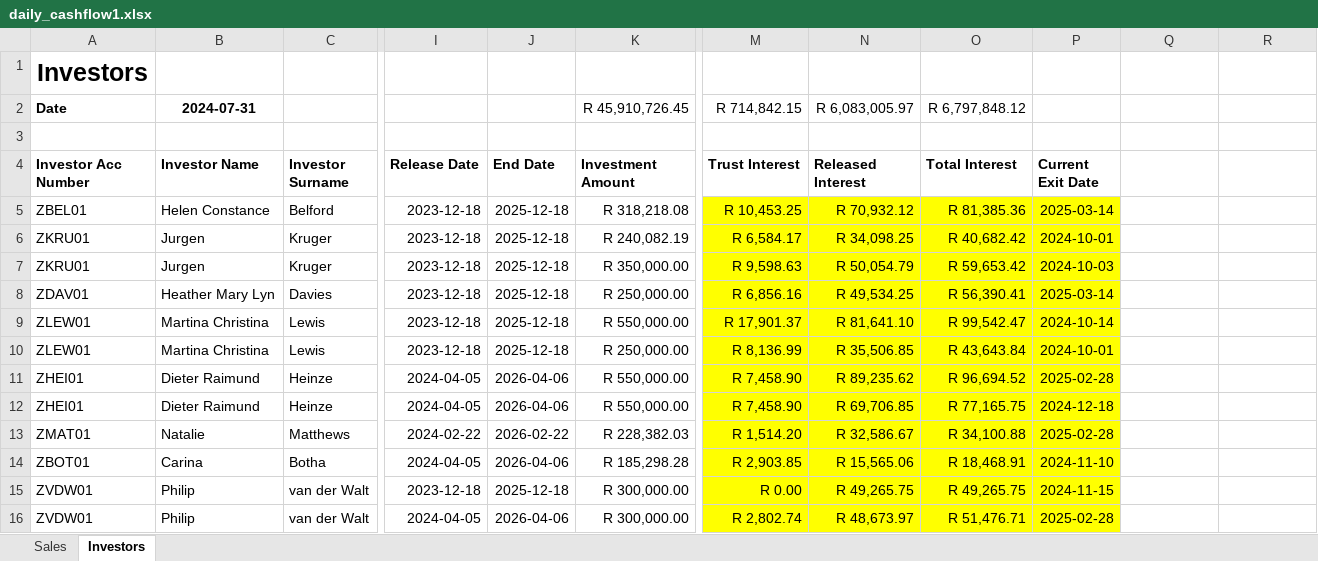
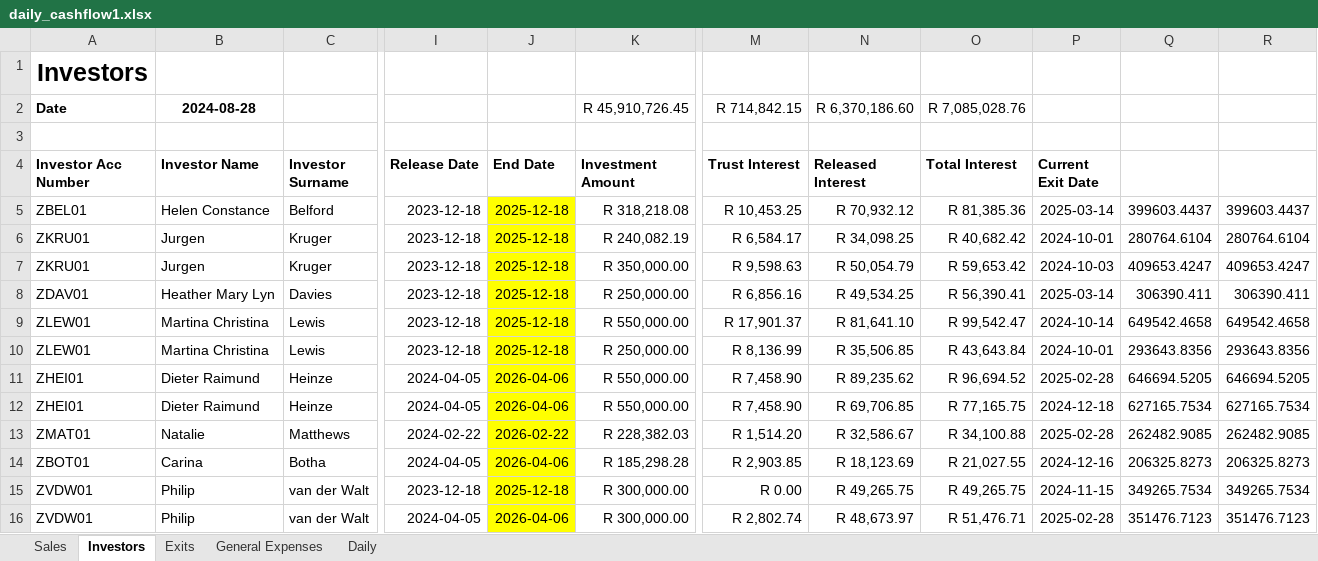
Before and after one commit to WayneBruton/fastapi-python, an Excel workbook: cashflow_p&l_files/daily_cashflow1.xlsx, sheet Investors, drawn as a sheet; only a part is shown, gaps mark what is left out; values as stored, in another font and other column widths than the file's, no borders; the diff covers the shown part only; the diff names each change by its address in the sheet, - before the commit and + after, or states it on an @@ line.

```diff
--- a/cashflow_p&l_files/daily_cashflow1.xlsx (sheet Investors)
+++ b/cashflow_p&l_files/daily_cashflow1.xlsx (sheet Investors)
+sheet tab: Exits
+sheet tab: General Expenses
+sheet tab: Daily
-B2 (Investor Name): 2024-07-31
+B2 (Investor Name): 2024-08-28
-N2 (Released Interest): R 6,083,005.97
+N2 (Released Interest): R 6,370,186.60
-O2 (Total Interest): R 6,797,848.12
+O2 (Total Interest): R 7,085,028.76
-J5:J16 fill: none
+J5:J16 fill: #FFFF00
-M5:P16 fill: #FFFF00
+M5:P16 fill: none
-Q5: (empty)
+Q5: 399603.4437
-R5: (empty)
+R5: 399603.4437
-Q6: (empty)
+Q6: 280764.6104
-R6: (empty)
+R6: 280764.6104
-Q7: (empty)
+Q7: 409653.4247
-R7: (empty)
+R7: 409653.4247
-Q8: (empty)
+Q8: 306390.411
-R8: (empty)
+R8: 306390.411
-Q9: (empty)
+Q9: 649542.4658
-R9: (empty)
+R9: 649542.4658
-Q10: (empty)
+Q10: 293643.8356
-R10: (empty)
+R10: 293643.8356
-Q11: (empty)
+Q11: 646694.5205
-R11: (empty)
+R11: 646694.5205
-Q12: (empty)
+Q12: 627165.7534
-R12: (empty)
+R12: 627165.7534
-Q13: (empty)
+Q13: 262482.9085
-R13: (empty)
+R13: 262482.9085
-N14 (Released Interest): R 15,565.06
+N14 (Released Interest): R 18,123.69
-O14 (Total Interest): R 18,468.91
+O14 (Total Interest): R 21,027.55
-P14 (Current Exit Date): 2024-11-10
+P14 (Current Exit Date): 2024-12-16
-Q14: (empty)
+Q14: 206325.8273
-R14: (empty)
+R14: 206325.8273
-Q15: (empty)
+Q15: 349265.7534
-R15: (empty)
+R15: 349265.7534
-Q16: (empty)
+Q16: 351476.7123
-R16: (empty)
+R16: 351476.7123
```
Also changed, not shown: 291 edited cells and cell formats elsewhere in this sheet, sheet Sales, formulas that keep their value, cashflow_p&l_files/daily_cashflow.xlsx, cashflow_p&l_files/daily_cashflowA.xlsx, 6 other files.
